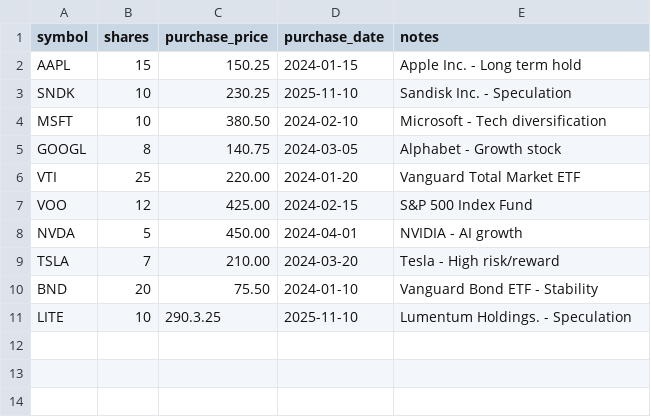
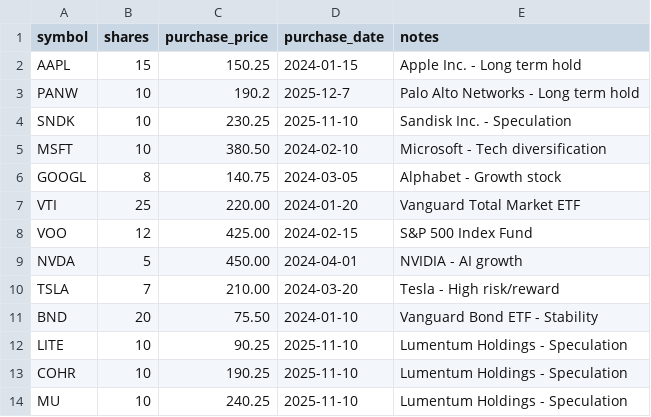
Before and after one commit to dylangchapman/cash-compass, a CSV file: data/portfolio.csv, drawn as a sheet.

```diff
--- a/data/portfolio.csv
+++ b/data/portfolio.csv
@@ -2,2 +2,3 @@ symbol,shares,purchase_price,purchase_date,notes
 AAPL,15,150.25,2024-01-15,Apple Inc. - Long term hold
+PANW,10,190.2,2025-12-7,Palo Alto Networks - Long term hold
 SNDK,10,230.25,2025-11-10,Sandisk Inc. - Speculation
@@ -10,2 +11,4 @@ TSLA,7,210.00,2024-03-20,Tesla - High risk/reward
 BND,20,75.50,2024-01-10,Vanguard Bond ETF - Stability
-LITE,10,290.3.25,2025-11-10,Lumentum Holdings. - Speculation
+LITE,10,90.25,2025-11-10,Lumentum Holdings - Speculation
+COHR,10,190.25,2025-11-10,Lumentum Holdings - Speculation
+MU,10,240.25,2025-11-10,Lumentum Holdings - Speculation
```
Also changed, not shown: 11 other files.
